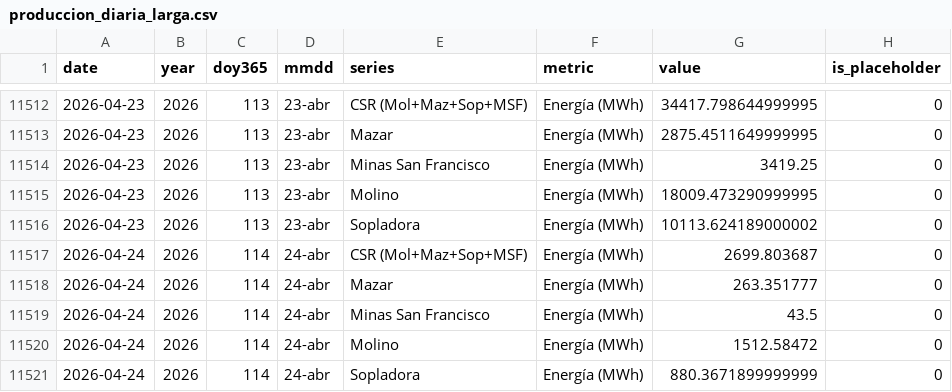
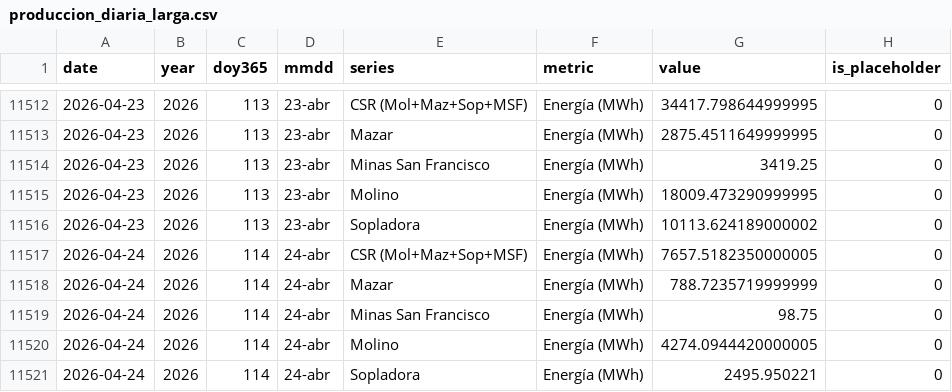
Before and after one commit to jp1309/celec, a CSV file: data/produccion_diaria_larga.csv, drawn as a sheet; only a part is shown, gaps mark what is left out.

```diff
--- a/data/produccion_diaria_larga.csv
+++ b/data/produccion_diaria_larga.csv
@@ -11516,6 +11516,6 @@ date,year,doy365,mmdd,series,metric,value,is_placeholder
 2026-04-23,2026,113,23-abr,Sopladora,Energía (MWh),10113.624189000002,0
-2026-04-24,2026,114,24-abr,CSR (Mol+Maz+Sop+MSF),Energía (MWh),2699.803687,0
-2026-04-24,2026,114,24-abr,Mazar,Energía (MWh),263.351777,0
-2026-04-24,2026,114,24-abr,Minas San Francisco,Energía (MWh),43.5,0
-2026-04-24,2026,114,24-abr,Molino,Energía (MWh),1512.58472,0
-2026-04-24,2026,114,24-abr,Sopladora,Energía (MWh),880.3671899999999,0
+2026-04-24,2026,114,24-abr,CSR (Mol+Maz+Sop+MSF),Energía (MWh),7657.5182350000005,0
+2026-04-24,2026,114,24-abr,Mazar,Energía (MWh),788.7235719999999,0
+2026-04-24,2026,114,24-abr,Minas San Francisco,Energía (MWh),98.75,0
+2026-04-24,2026,114,24-abr,Molino,Energía (MWh),4274.0944420000005,0
+2026-04-24,2026,114,24-abr,Sopladora,Energía (MWh),2495.950221,0
```
Also changed, not shown: Hidro_mensual/Hidrología_CSR_abril-2026.csv, Produ_mensual/Producción_CSR_abril-2026.csv, 5 other files.
